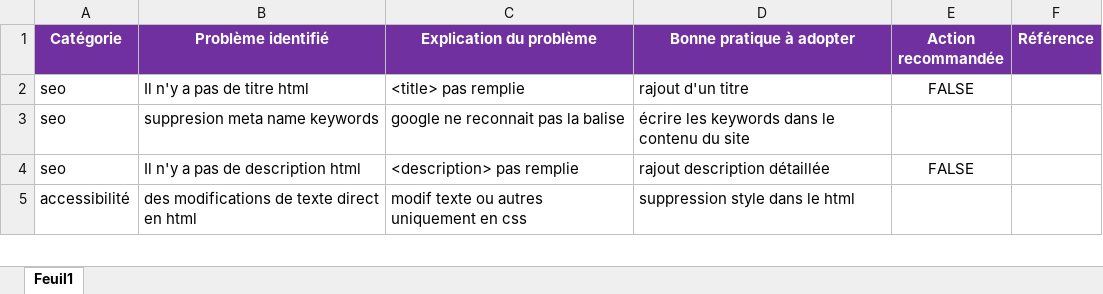
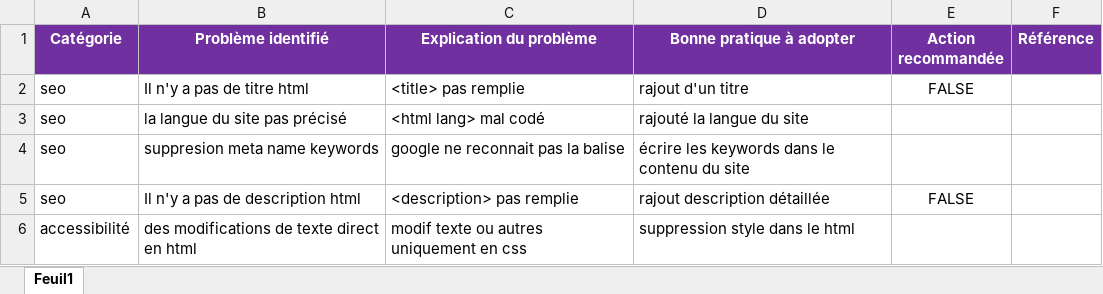
Before and after one commit to Nico32op/Projet4, an Excel workbook: Modèle-audit-SEO.xlsx, sheet Feuil1, drawn as a sheet; only a part is shown; values as stored, in another font and other column widths than the file's, no borders; the diff names each change by its address in the sheet, - before the commit and + after, or states it on an @@ line.

```diff
--- a/Modèle-audit-SEO.xlsx (sheet Feuil1)
+++ b/Modèle-audit-SEO.xlsx (sheet Feuil1)
+row 3: seo | la langue du site pas précisé | <html lang> mal codé | rajouté la langue du site
```
Also changed, not shown: 3 other files.
